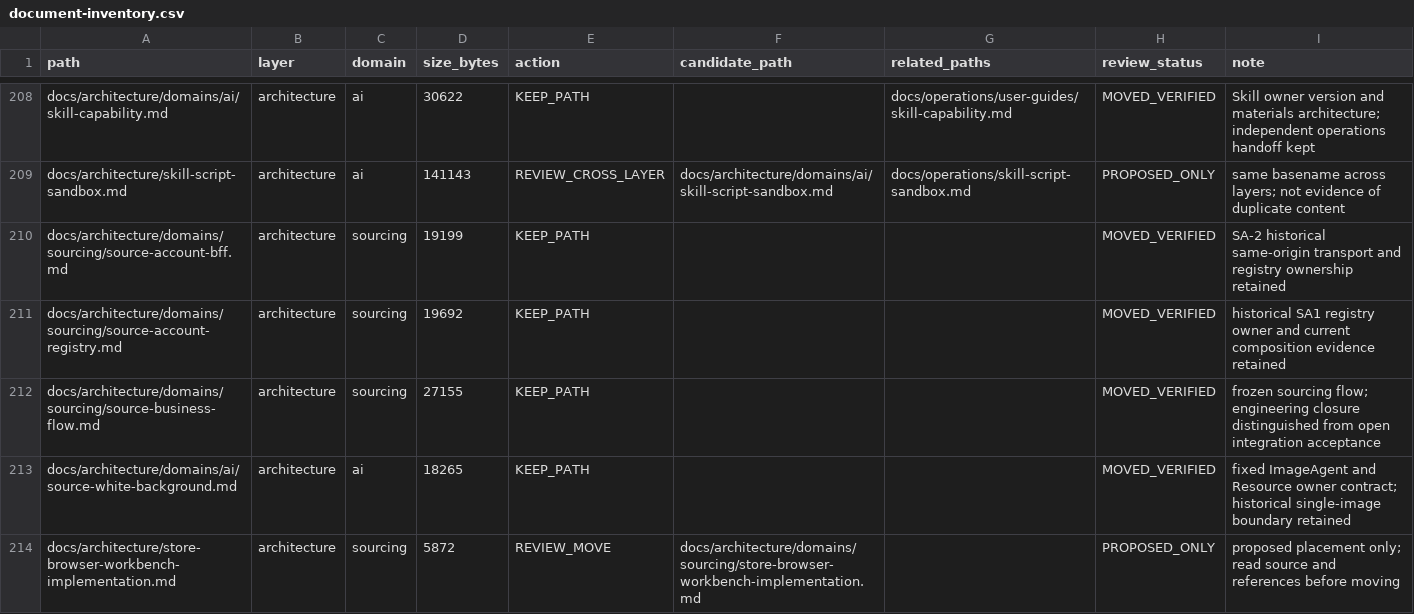
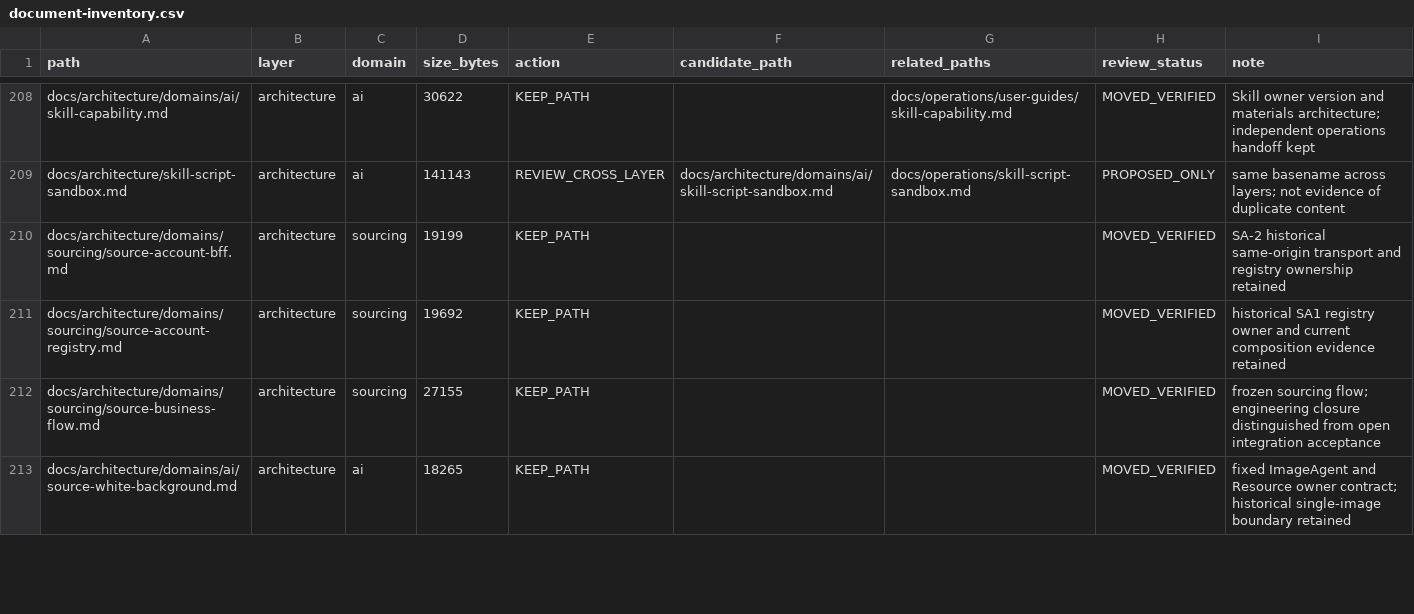
Before and after one commit to henryxu1008/shuomi-ai-commerce, a CSV file: docs/document-inventory.csv, drawn as a sheet; only a part is shown, gaps mark what is left out; removed rows and columns are numbered as before the commit, all else as after; the diff covers the shown part only; the diff names each change by its address in the sheet, - before the commit and + after, or states it on an @@ line.

Commit message:
docs: move Store browser implementation handoff to Engineering

```diff
--- a/docs/document-inventory.csv
+++ b/docs/document-inventory.csv
-row 214: docs/architecture/store-browser-workbench-implementation.md | architecture | sourcing | 5872 | REVIEW_MOVE | docs/architecture/domains/sourcing/store-browser-workbench-implementation.md |  | PROPOSED_ONLY | proposed placement only; read source and references before moving
```
Also changed, not shown: 1 added row and 3 edited cells elsewhere in this file, 4 other files.
